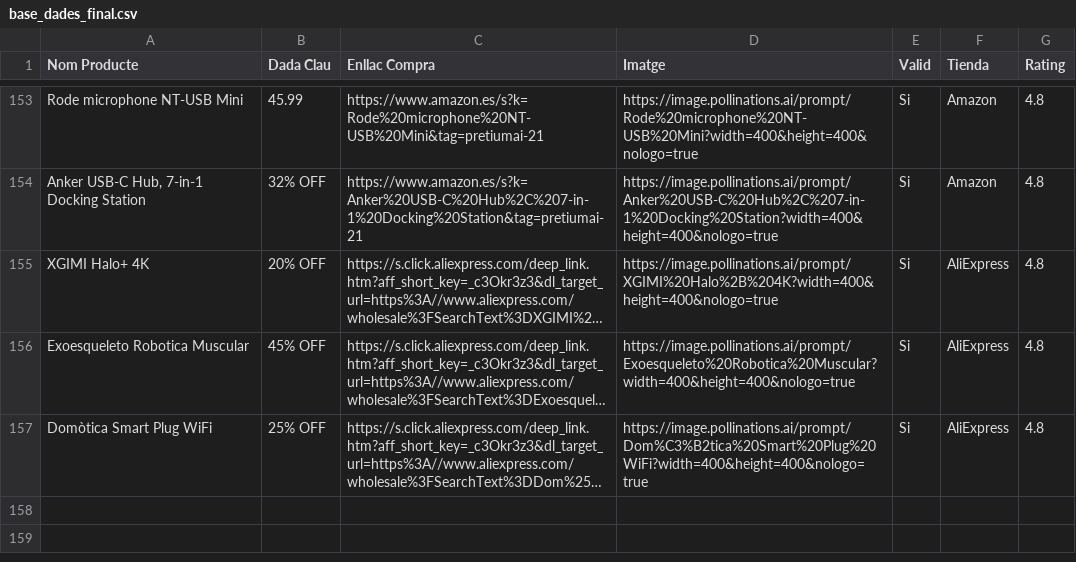
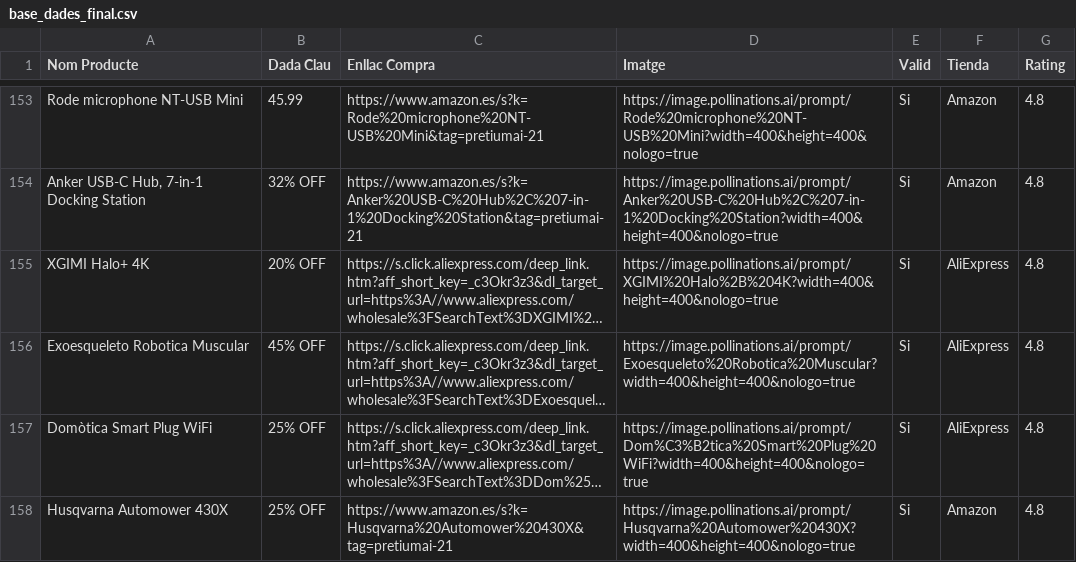
Before and after one commit to PretiumAI/pretiumai-shop, a CSV file: base_dades_final.csv, drawn as a sheet; only a part is shown, gaps mark what is left out; long unchanged cells end in …; the diff names each change by its address in the sheet, - before the commit and + after, or states it on an @@ line.

```diff
--- a/base_dades_final.csv
+++ b/base_dades_final.csv
+row 158: Husqvarna Automower 430X | 25% OFF | https://www.amazon.es/s?k=Husqvarna%20Automower%20430X&tag=pretiumai-21 | https://image.pollinations.ai/prompt/Husqvarna%20Automower%20430X?width=400&height=400&nologo=true | Si | Amazon | 4.8
```
Also changed, not shown: 1 other file.
